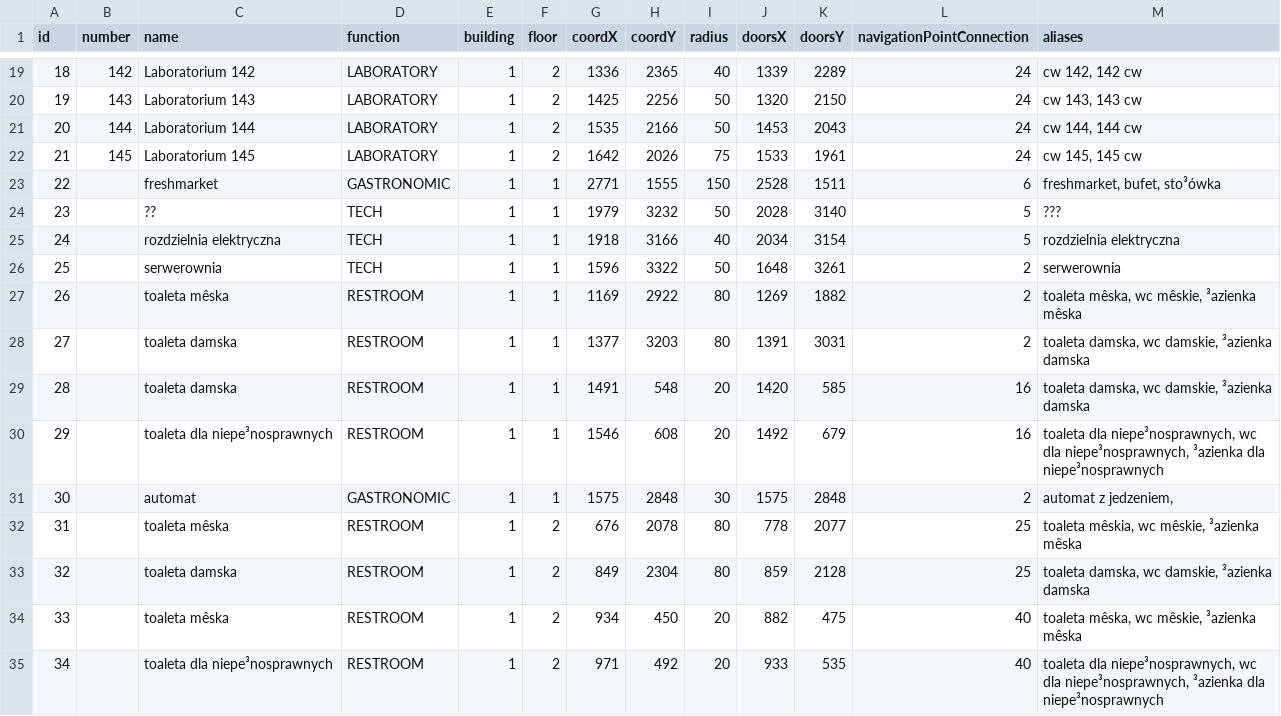
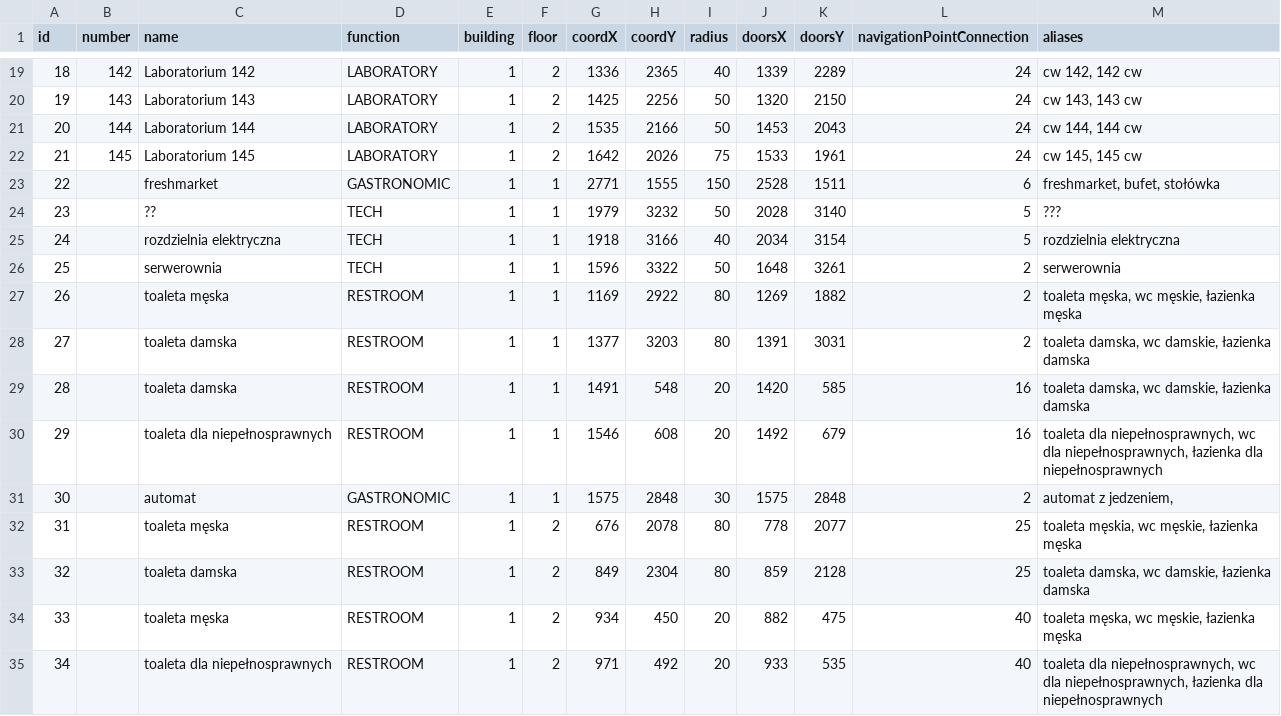
Before and after one commit to Miara/PoliGdzie, a CSV file: PoliGdzie/assets/Room.csv, drawn as a sheet; only a part is shown, gaps mark what is left out; the diff names each change by its address in the sheet, - before the commit and + after, or states it on an @@ line.

```diff
--- a/PoliGdzie/assets/Room.csv
+++ b/PoliGdzie/assets/Room.csv
-M23 (aliases): freshmarket, bufet, sto³ówka
+M23 (aliases): freshmarket, bufet, stołówka
-C27 (name): toaleta mêska
+C27 (name): toaleta męska
-M27 (aliases): toaleta mêska, wc mêskie, ³azienka mêska
+M27 (aliases): toaleta męska, wc męskie, łazienka męska
-M28:M29 (aliases): toaleta damska, wc damskie, ³azienka damska
+M28:M29 (aliases): toaleta damska, wc damskie, łazienka damska
-C30 (name): toaleta dla niepe³nosprawnych
+C30 (name): toaleta dla niepełnosprawnych
-M30 (aliases): toaleta dla niepe³nosprawnych, wc dla niepe³nosprawnych, ³azienka dla niepe³nosprawnych
+M30 (aliases): toaleta dla niepełnosprawnych, wc dla niepełnosprawnych, łazienka dla niepełnosprawnych
-C32 (name): toaleta mêska
+C32 (name): toaleta męska
-M32 (aliases): toaleta mêskia, wc mêskie, ³azienka mêska
+M32 (aliases): toaleta męskia, wc męskie, łazienka męska
-M33 (aliases): toaleta damska, wc damskie, ³azienka damska
+M33 (aliases): toaleta damska, wc damskie, łazienka damska
-C34 (name): toaleta mêska
+C34 (name): toaleta męska
-M34 (aliases): toaleta mêska, wc mêskie, ³azienka mêska
+M34 (aliases): toaleta męska, wc męskie, łazienka męska
-C35 (name): toaleta dla niepe³nosprawnych
+C35 (name): toaleta dla niepełnosprawnych
-M35 (aliases): toaleta dla niepe³nosprawnych, wc dla niepe³nosprawnych, ³azienka dla niepe³nosprawnych
+M35 (aliases): toaleta dla niepełnosprawnych, wc dla niepełnosprawnych, łazienka dla niepełnosprawnych
```
Also changed, not shown: PoliGdzie/assets/Building.csv, PoliGdzie/assets/Floor.csv, 6 other files.
